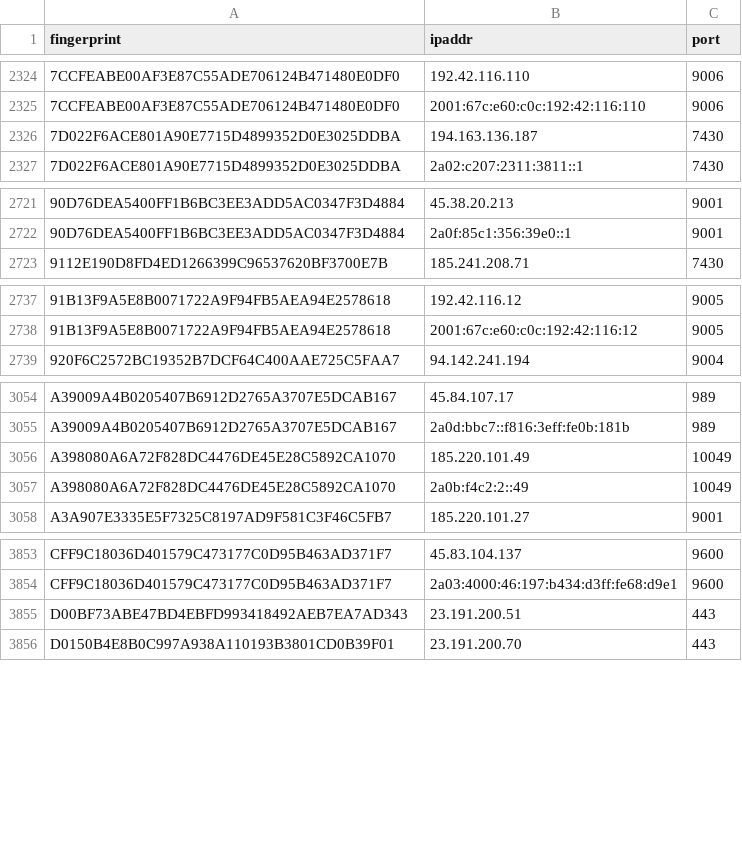
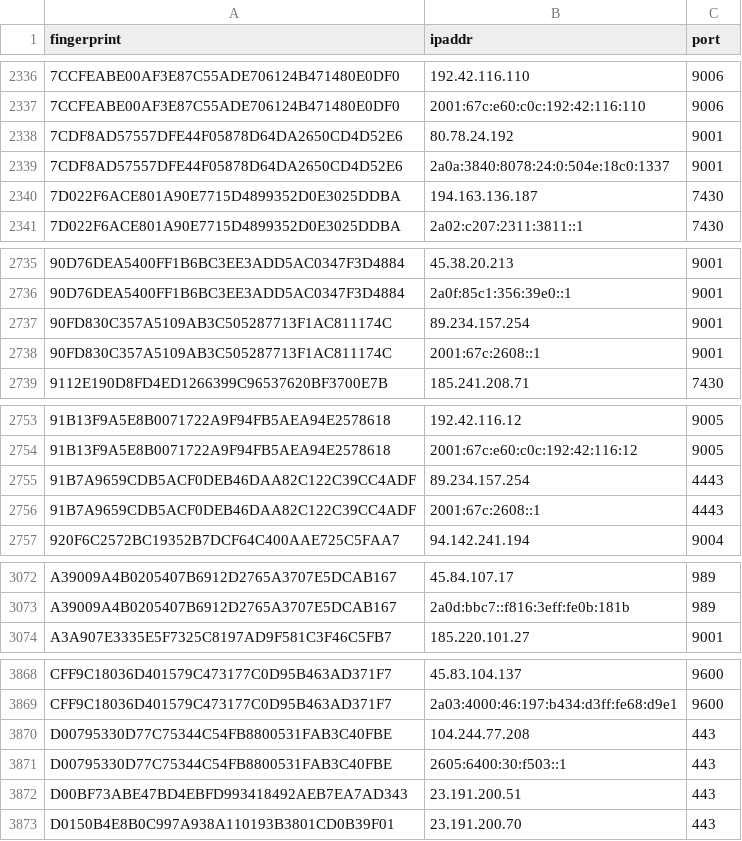
Before and after one commit to burachai-x/tornode-database, a CSV file: torlist-db/latest.exits.csv, drawn as a sheet; only a part is shown, gaps mark what is left out; removed rows and columns are numbered as before the commit, all else as after; the diff covers the shown part only; the diff names each change by its address in the sheet, - before the commit and + after, or states it on an @@ line.

```diff
--- a/torlist-db/latest.exits.csv
+++ b/torlist-db/latest.exits.csv
+row 2338: 7CDF8AD57557DFE44F05878D64DA2650CD4D52E6 | 80.78.24.192 | 9001
+row 2339: 7CDF8AD57557DFE44F05878D64DA2650CD4D52E6 | 2a0a:3840:8078:24:0:504e:18c0:1337 | 9001
+row 2737: 90FD830C357A5109AB3C505287713F1AC811174C | 89.234.157.254 | 9001
+row 2738: 90FD830C357A5109AB3C505287713F1AC811174C | 2001:67c:2608::1 | 9001
+row 2755: 91B7A9659CDB5ACF0DEB46DAA82C122C39CC4ADF | 89.234.157.254 | 4443
+row 2756: 91B7A9659CDB5ACF0DEB46DAA82C122C39CC4ADF | 2001:67c:2608::1 | 4443
-row 3056: A398080A6A72F828DC4476DE45E28C5892CA1070 | 185.220.101.49 | 10049
-row 3057: A398080A6A72F828DC4476DE45E28C5892CA1070 | 2a0b:f4c2:2::49 | 10049
+row 3870: D00795330D77C75344C54FB8800531FAB3C40FBE | 104.244.77.208 | 443
+row 3871: D00795330D77C75344C54FB8800531FAB3C40FBE | 2605:6400:30:f503::1 | 443
```
Also changed, not shown: 21 added rows, 7 removed rows and 1 edited cell elsewhere in this file, torlist-db/latest.all.csv, torlist-db/latest.guards.csv.
